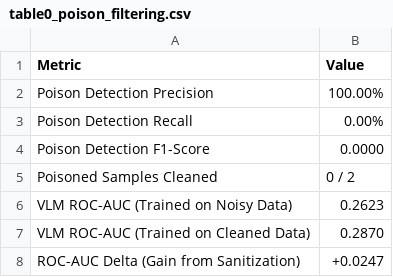
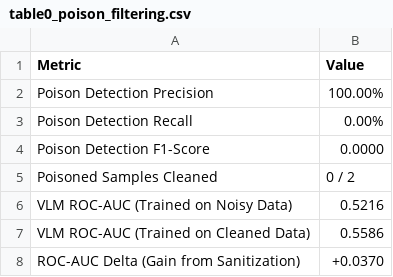
Before and after one commit to EsperCS/RMIT-HACKATHON-2026, a CSV file: results/table0_poison_filtering.csv, drawn as a sheet.

```diff
--- a/results/table0_poison_filtering.csv
+++ b/results/table0_poison_filtering.csv
@@ -5,4 +5,4 @@ Poison Detection F1-Score,0.0000
 Poisoned Samples Cleaned,0 / 2
-VLM ROC-AUC (Trained on Noisy Data),0.2623
-VLM ROC-AUC (Trained on Cleaned Data),0.2870
-ROC-AUC Delta (Gain from Sanitization),+0.0247
+VLM ROC-AUC (Trained on Noisy Data),0.5216
+VLM ROC-AUC (Trained on Cleaned Data),0.5586
+ROC-AUC Delta (Gain from Sanitization),+0.0370
```
Also changed, not shown: results/table1_method_comparison.csv, results/table2_continual_and_novel.csv, 14 other files.
